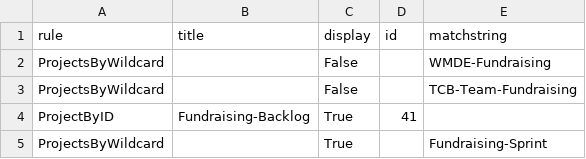
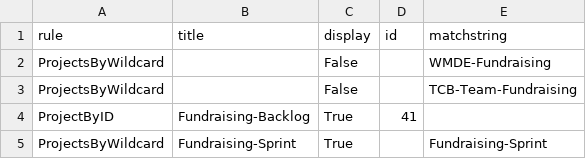
Before and after one commit to wikimedia/phlogiston, a CSV file: fr_recategorization.csv, drawn as a sheet.

Commit message:
Categorize FR sprint work

```diff
--- a/fr_recategorization.csv
+++ b/fr_recategorization.csv
@@ -4,2 +4,2 @@ ProjectsByWildcard,,False,,"TCB-Team-Fundraising"
 ProjectByID,"Fundraising-Backlog",True,41,
-ProjectsByWildcard,,True,,"Fundraising-Sprint"
+ProjectsByWildcard,"Fundraising-Sprint",True,,"Fundraising-Sprint"
```
